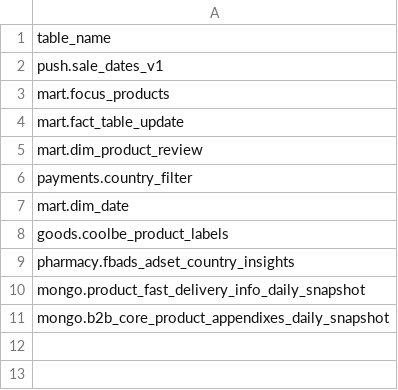
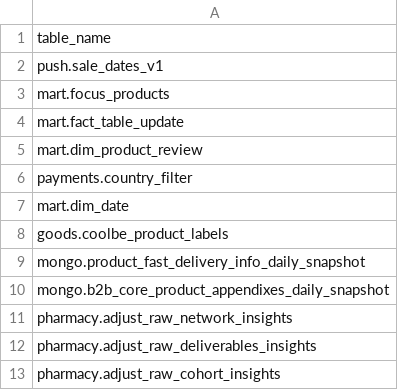
Before and after one commit to david-but-its-daweed/dbt-spark-models, a CSV file: seeds/manual_tables_seed.csv, drawn as a sheet; removed rows and columns are numbered as before the commit, all else as after; the diff names each change by its address in the sheet, - before the commit and + after, or states it on an @@ line.

Commit message:
added manual tables (#567)

```diff
--- a/seeds/manual_tables_seed.csv
+++ b/seeds/manual_tables_seed.csv
-row 9: pharmacy.fbads_adset_country_insights
+row 11: pharmacy.adjust_raw_network_insights
+row 12: pharmacy.adjust_raw_deliverables_insights
+row 13: pharmacy.adjust_raw_cohort_insights
```
